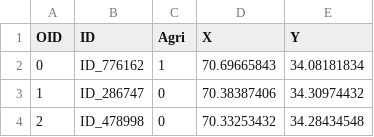
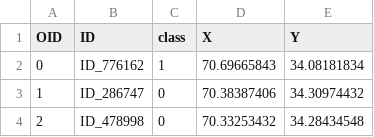
Before and after one commit to LVITA77/GeoAI_challenge, a CSV file: train2022.csv, drawn as a sheet; only a part is shown.

Commit message:
Update train2022.csv

```diff
--- a/train2022.csv
+++ b/train2022.csv
@@ -1,2 +1,2 @@
-OID,ID,Agri,X,Y
+OID,ID,class,X,Y
 0,ID_776162,1,70.69665843,34.08181834
```
